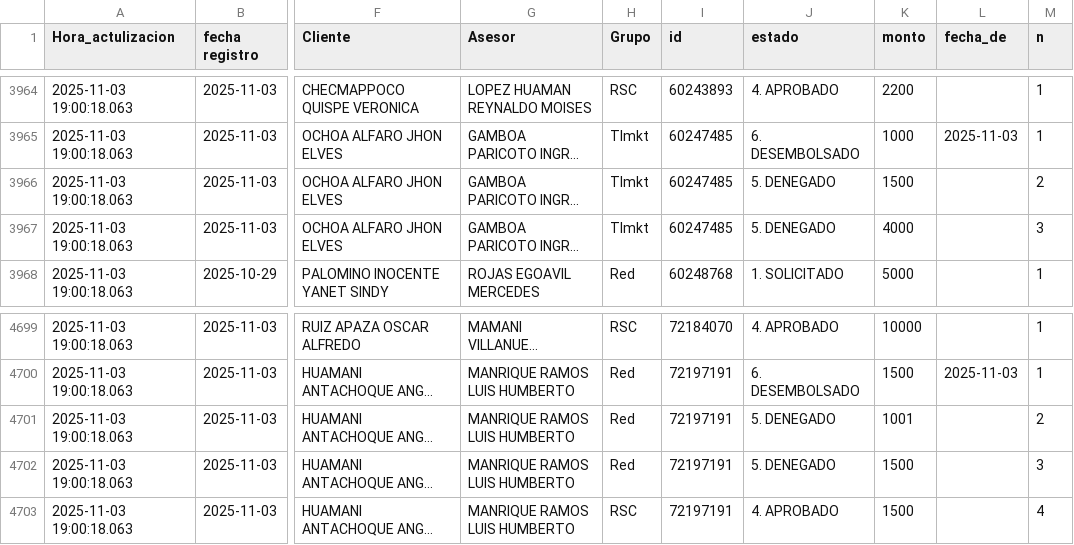
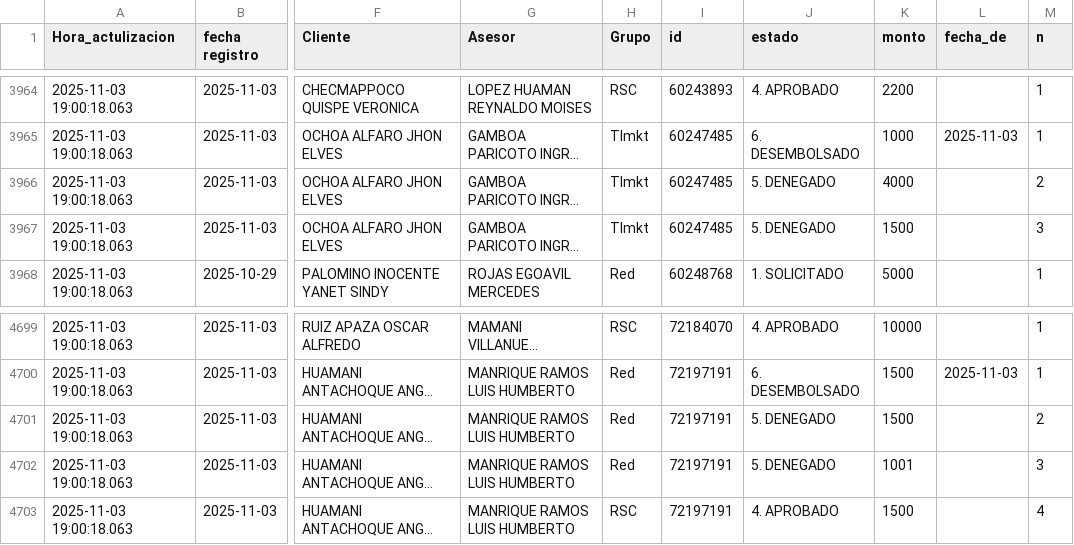
Before and after one commit to WFLAR0/reporte_online_s_bi, a CSV file: registros_seguimiento_solicitudes.csv, drawn as a sheet; only a part is shown, gaps mark what is left out; long unchanged cells end in …; the diff covers the shown part only; the diff names each change by its address in the sheet, - before the commit and + after, or states it on an @@ line.

```diff
--- a/registros_seguimiento_solicitudes.csv
+++ b/registros_seguimiento_solicitudes.csv
-K3966 (monto): 1500
+K3966 (monto): 4000
-K3967 (monto): 4000
+K3967 (monto): 1500
-K4701 (monto): 1001
+K4701 (monto): 1500
-K4702 (monto): 1500
+K4702 (monto): 1001
```
Also changed, not shown: 23 edited cells elsewhere in this file.
